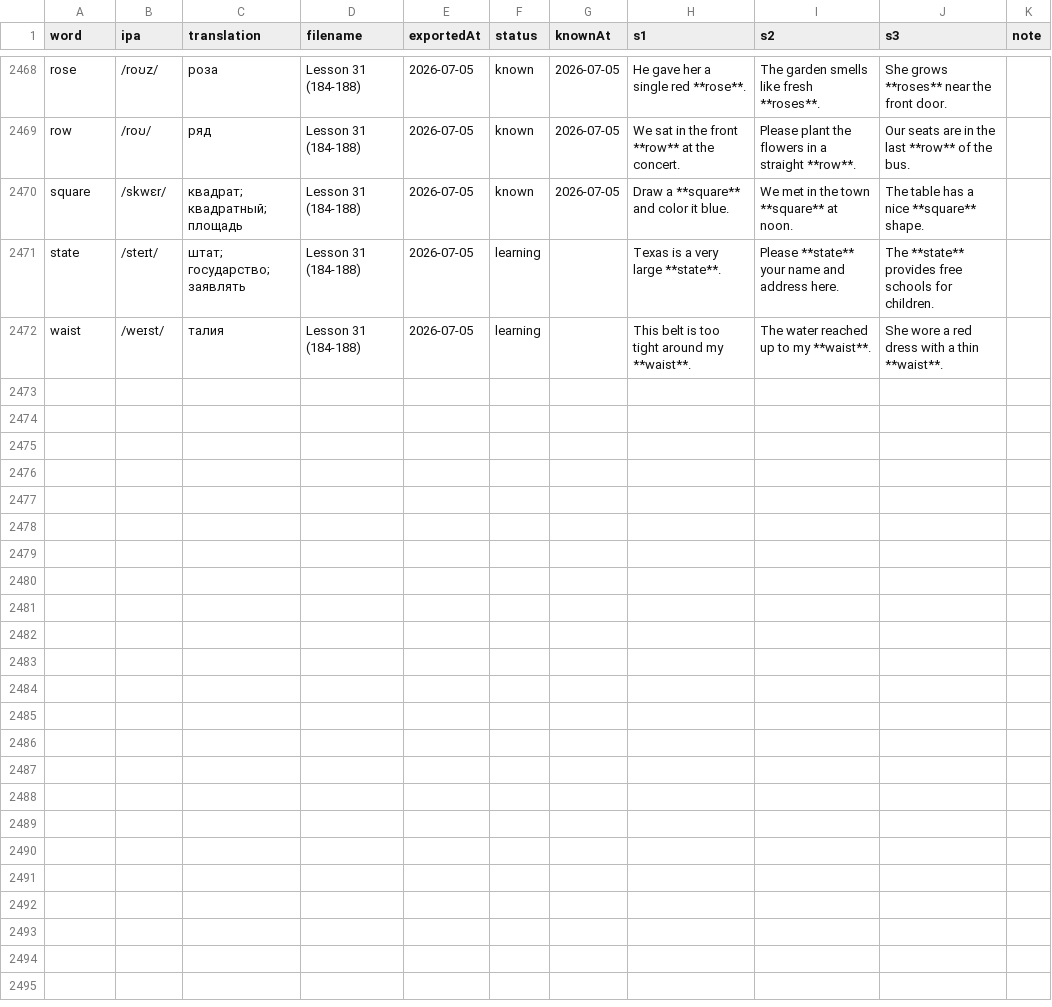
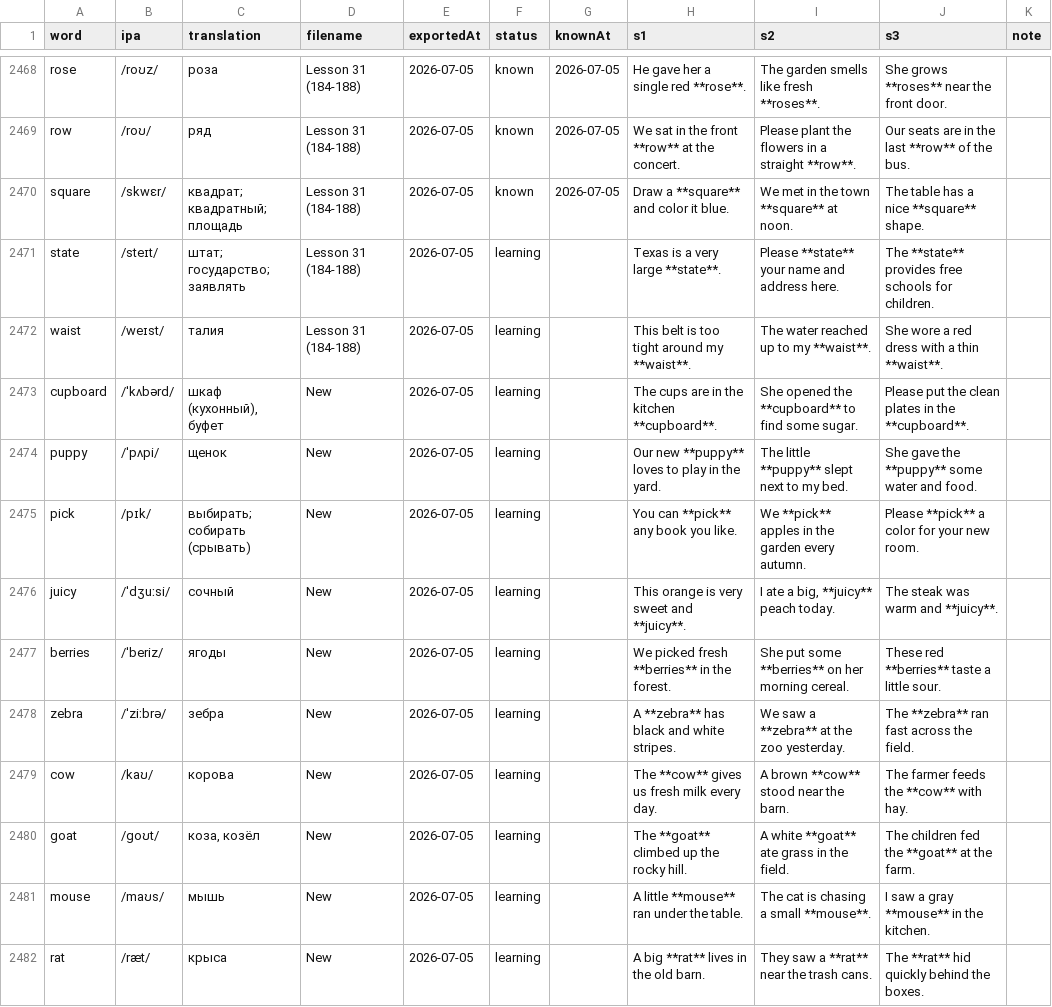
Before and after one commit to suleimanovs/english-galaxy, a CSV file: playlists/learn-5000-english-words/word-tracker.csv, drawn as a sheet; only a part is shown, gaps mark what is left out; the diff covers the shown part only; the diff names each change by its address in the sheet, - before the commit and + after, or states it on an @@ line.

```diff
--- a/playlists/learn-5000-english-words/word-tracker.csv
+++ b/playlists/learn-5000-english-words/word-tracker.csv
+row 2473: cupboard | /ˈkʌbərd/ | шкаф (кухонный), буфет | New | 2026-07-05 | learning |  | The cups are in the kitchen **cupboard**. | She opened the **cupboard** to find some sugar. | Please put the clean plates in the **cupboard**.
+row 2474: puppy | /ˈpʌpi/ | щенок | New | 2026-07-05 | learning |  | Our new **puppy** loves to play in the yard. | The little **puppy** slept next to my bed. | She gave the **puppy** some water and food.
+row 2475: pick | /pɪk/ | выбирать; собирать (срывать) | New | 2026-07-05 | learning |  | You can **pick** any book you like. | We **pick** apples in the garden every autumn. | Please **pick** a color for your new room.
+row 2476: juicy | /ˈdʒuːsi/ | сочный | New | 2026-07-05 | learning |  | This orange is very sweet and **juicy**. | I ate a big, **juicy** peach today. | The steak was warm and **juicy**.
+row 2477: berries | /ˈberiz/ | ягоды | New | 2026-07-05 | learning |  | We picked fresh **berries** in the forest. | She put some **berries** on her morning cereal. | These red **berries** taste a little sour.
+row 2478: zebra | /ˈziːbrə/ | зебра | New | 2026-07-05 | learning |  | A **zebra** has black and white stripes. | We saw a **zebra** at the zoo yesterday. | The **zebra** ran fast across the field.
+row 2479: cow | /kaʊ/ | корова | New | 2026-07-05 | learning |  | The **cow** gives us fresh milk every day. | A brown **cow** stood near the barn. | The farmer feeds the **cow** with hay.
+row 2480: goat | /ɡoʊt/ | коза, козёл | New | 2026-07-05 | learning |  | The **goat** climbed up the rocky hill. | A white **goat** ate grass in the field. | The children fed the **goat** at the farm.
+row 2481: mouse | /maʊs/ | мышь | New | 2026-07-05 | learning |  | A little **mouse** ran under the table. | The cat is chasing a small **mouse**. | I saw a gray **mouse** in the kitchen.
+row 2482: rat | /ræt/ | крыса | New | 2026-07-05 | learning |  | A big **rat** lives in the old barn. | They saw a **rat** near the trash cans. | The **rat** hid quickly behind the boxes.
```
Also changed, not shown: 10 added rows elsewhere in this file, 23 other files.
